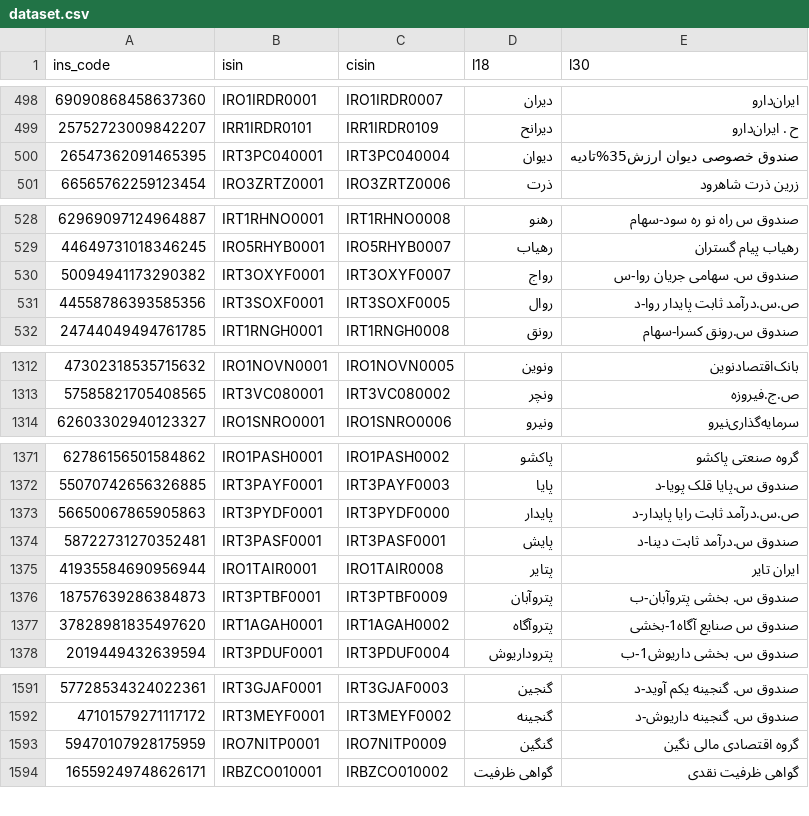
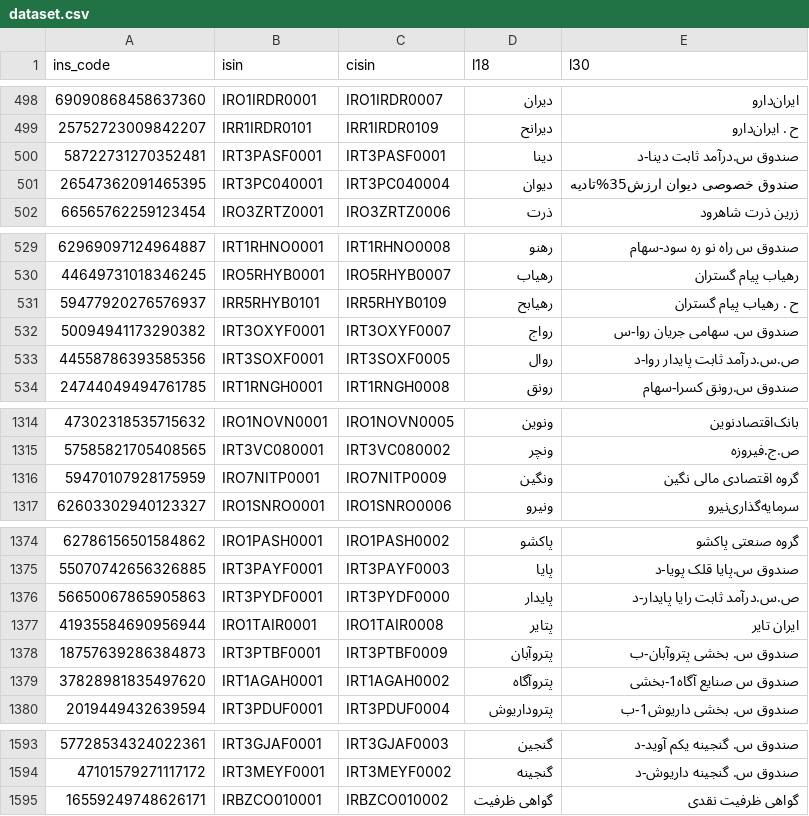
Before and after one commit to 5j9/tsetmc, a CSV file: tsetmc/dataset/dataset.csv, drawn as a sheet; only a part is shown, gaps mark what is left out; removed rows and columns are numbered as before the commit, all else as after; the diff names each change by its address in the sheet, - before the commit and + after, or states it on an @@ line.

```diff
--- a/tsetmc/dataset/dataset.csv
+++ b/tsetmc/dataset/dataset.csv
+row 500: 58722731270352481 | IRT3PASF0001 | IRT3PASF0001 | دینا | صندوق س.درآمد ثابت دینا-د
+row 531: 59477920276576937 | IRR5RHYB0101 | IRR5RHYB0109 | رهیابح | ح . رهیاب پیام گستران
+row 1316: 59470107928175959 | IRO7NITP0001 | IRO7NITP0009 | ونگین | گروه اقتصادی مالی نگین
-row 1374: 58722731270352481 | IRT3PASF0001 | IRT3PASF0001 | پایش | صندوق س.درآمد ثابت دینا-د
-row 1593: 59470107928175959 | IRO7NITP0001 | IRO7NITP0009 | گنگین | گروه اقتصادی مالی نگین
```
Also changed, not shown: 2 other files.
